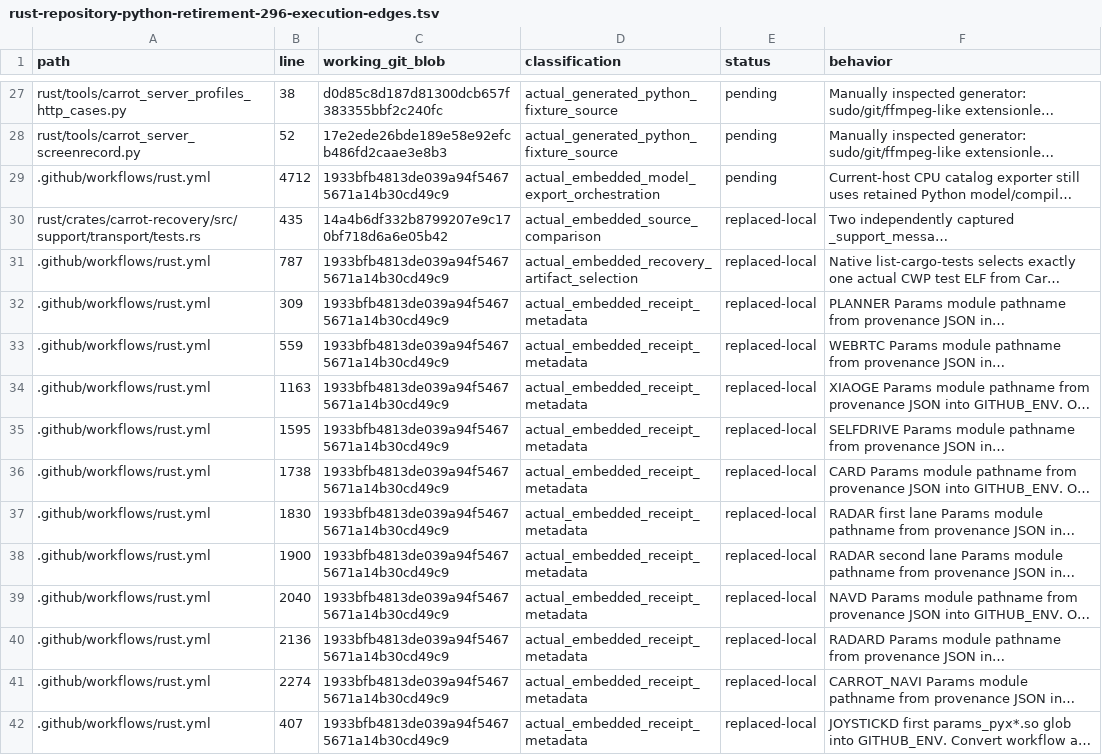
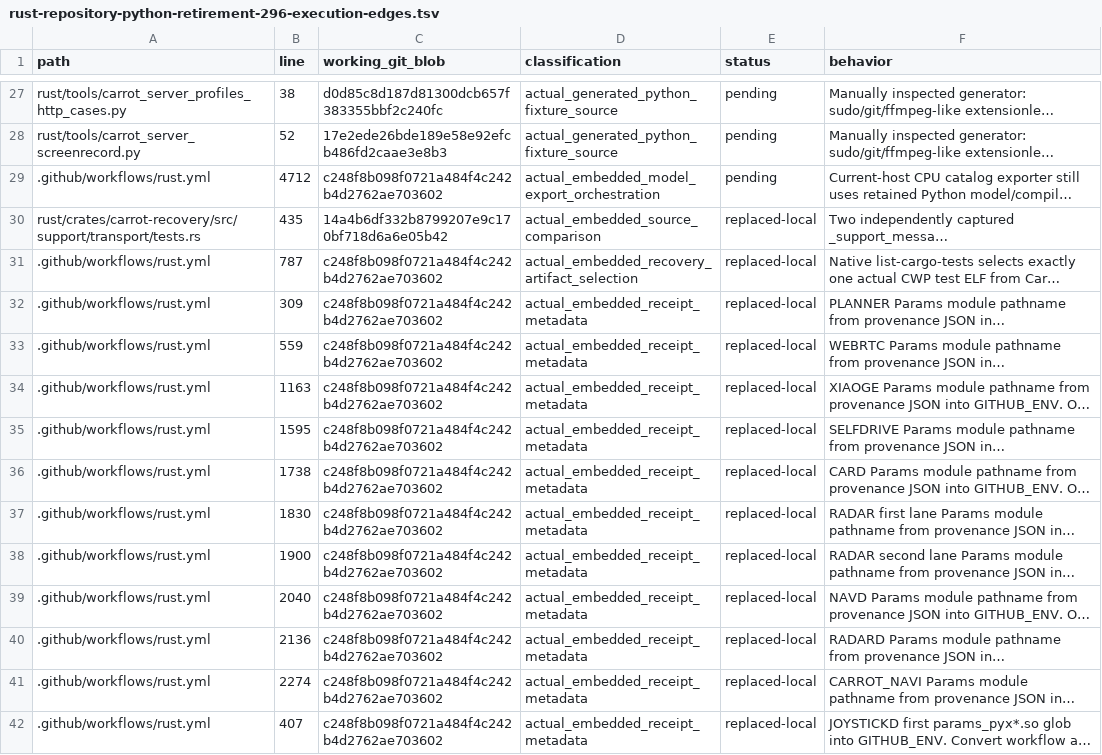
Before and after one commit to bin9208/openpilot-rust, a TSV file: docs/naver/rust-repository-python-retirement-296-execution-edges.tsv, drawn as a sheet; only a part is shown, gaps mark what is left out; long unchanged cells end in …; the diff covers the shown part only; the diff names each change by its address in the sheet, - before the commit and + after, or states it on an @@ line.

Commit message:
fix(ci): bind CarrotMan x64 to a fresh sealed Rust SDK

```diff
--- a/docs/naver/rust-repository-python-retirement-296-execution-edges.tsv
+++ b/docs/naver/rust-repository-python-retirement-296-execution-edges.tsv
-C29 (working_git_blob): 1933bfb4813de039a94f54675671a14b30cd49c9
+C29 (working_git_blob): c248f8b098f0721a484f4c242b4d2762ae703602
-C31:C42 (working_git_blob): 1933bfb4813de039a94f54675671a14b30cd49c9
+C31:C42 (working_git_blob): c248f8b098f0721a484f4c242b4d2762ae703602
```
Also changed, not shown: 19 edited cells elsewhere in this file, 6 other files.
